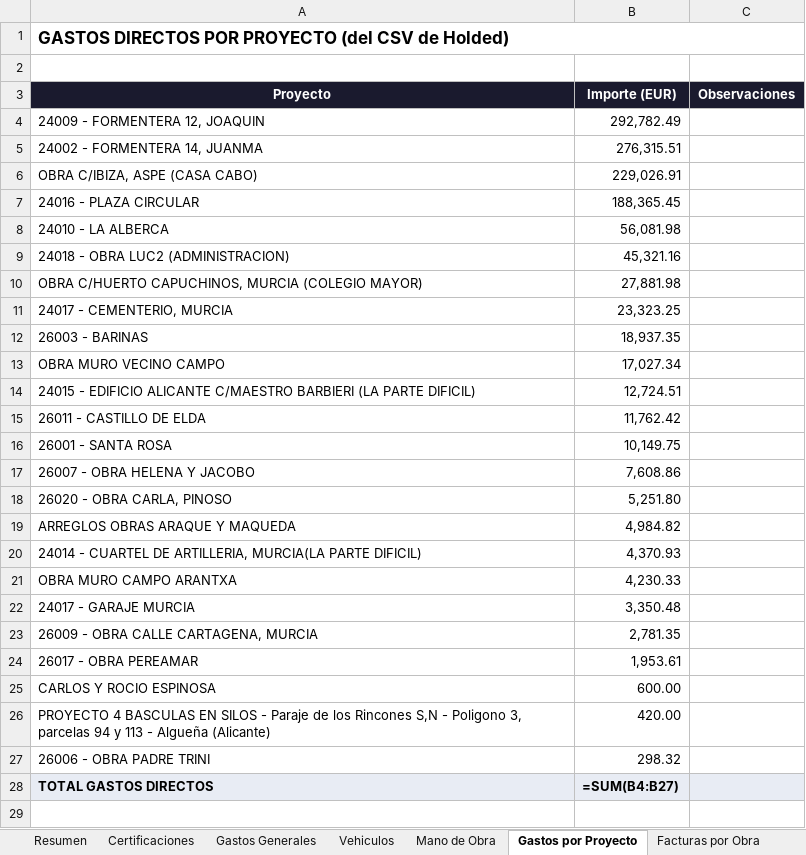
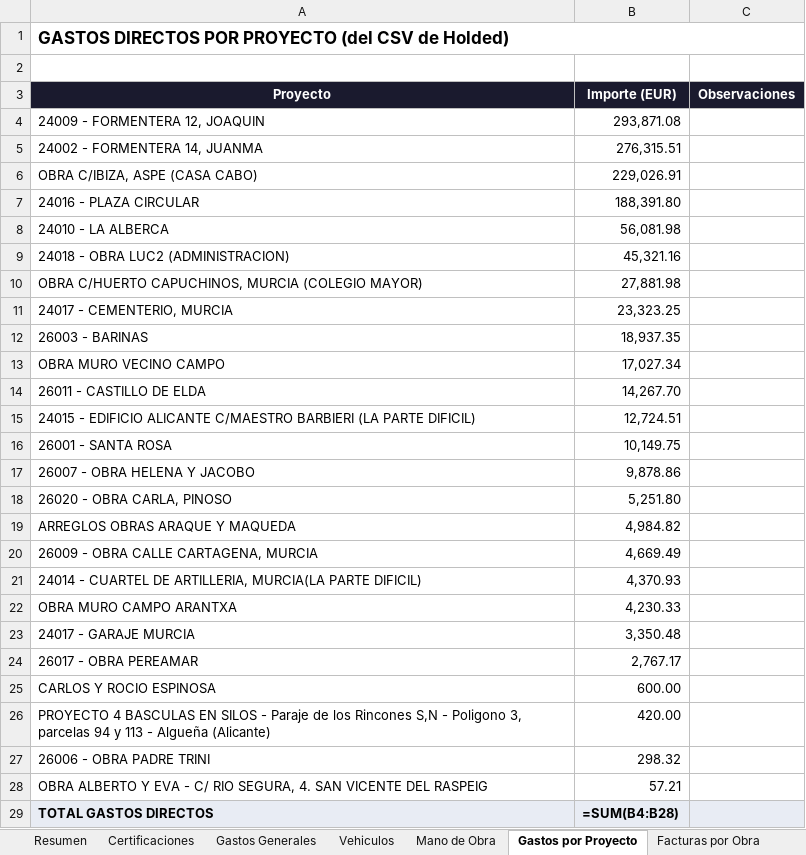
Before and after one commit to juanjosemas/dashboard, an Excel workbook: ECO_STRUCT_Datos.xlsx, sheet Gastos por Proyecto, drawn as a sheet; values as stored, in another font and other column widths than the file's, no borders; formulas without a stored value are shown as written; removed rows and columns are numbered as before the commit, all else as after; the diff names each change by its address in the sheet, - before the commit and + after, or states it on an @@ line.

```diff
--- a/ECO_STRUCT_Datos.xlsx (sheet Gastos por Proyecto)
+++ b/ECO_STRUCT_Datos.xlsx (sheet Gastos por Proyecto)
-B4 (Importe (EUR)): 292,782.49
+B4 (Importe (EUR)): 293,871.08
-B7 (Importe (EUR)): 188,365.45
+B7 (Importe (EUR)): 188,391.80
+row 14: 26011 - CASTILLO DE ELDA | 14,267.70
-row 15: 26011 - CASTILLO DE ELDA | 11,762.42
-B17 (Importe (EUR)): 7,608.86
+B17 (Importe (EUR)): 9,878.86
+row 20: 26009 - OBRA CALLE CARTAGENA, MURCIA | 4,669.49
-row 23: 26009 - OBRA CALLE CARTAGENA, MURCIA | 2,781.35
-B24 (Importe (EUR)): 1,953.61
+B24 (Importe (EUR)): 2,767.17
+row 28: OBRA ALBERTO Y EVA - C/ RIO SEGURA, 4. SAN VICENTE DEL RASPEIG | 57.21
-B29 (Importe (EUR)): =SUM(B4:B27)
+B29 (Importe (EUR)): =SUM(B4:B28)
```
Also changed, not shown: sheet Facturas por Obra, sheet Gastos Generales, sheet Mano de Obra, sheet Vehiculos, sheet Resumen, sheet Certificaciones, 2 other files.
